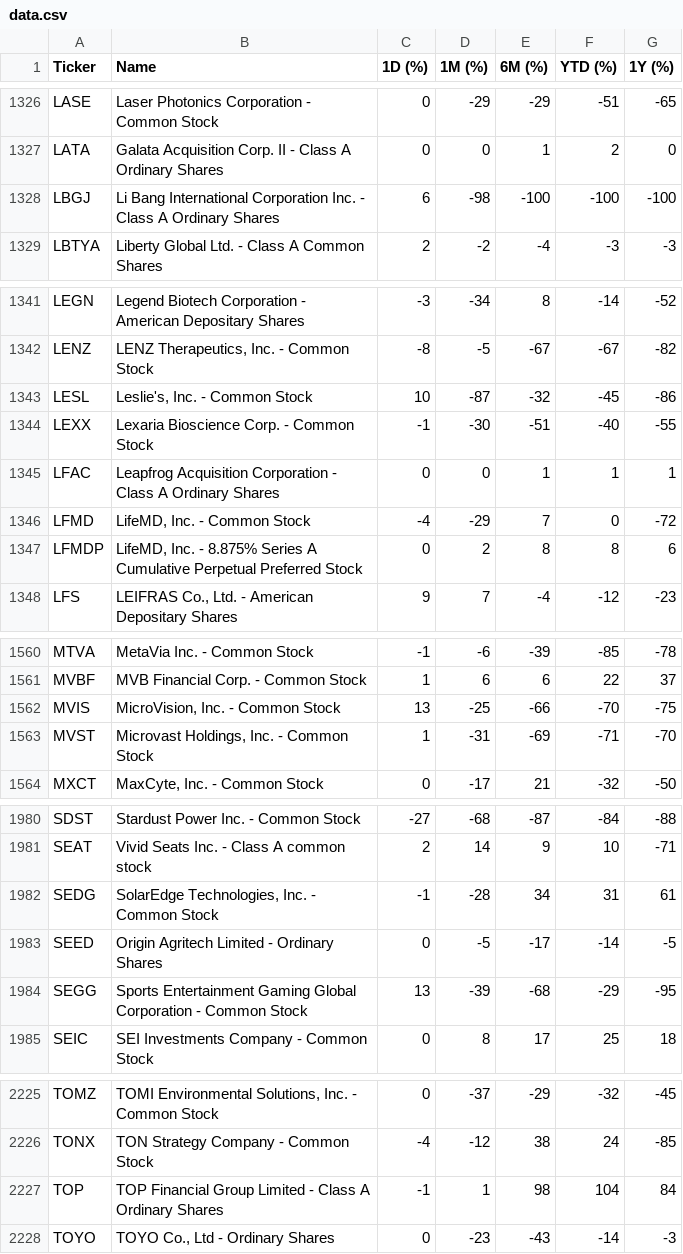
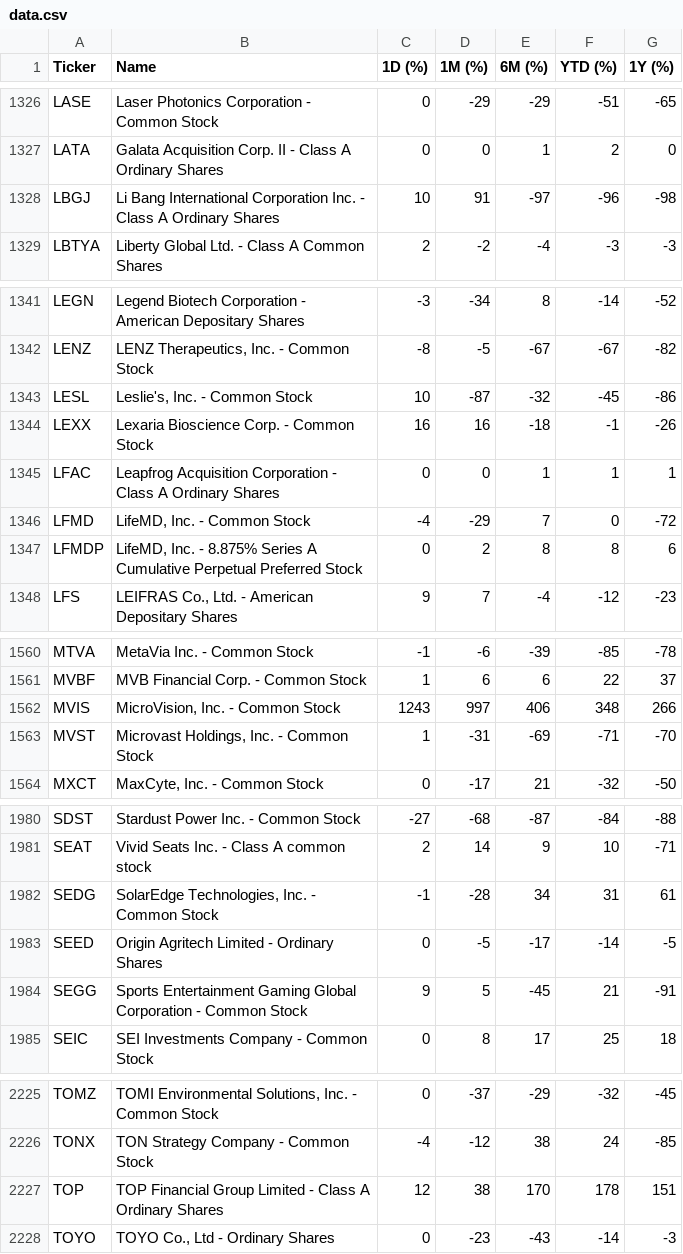
Before and after one commit to ichi-369/nasdaq-performance, a CSV file: data/data.csv, drawn as a sheet; only a part is shown, gaps mark what is left out.

```diff
--- a/data/data.csv
+++ b/data/data.csv
@@ -1327,3 +1327,3 @@ LASE,Laser Photonics Corporation - Common Stock,0,-29,-29,-51,-65
 LATA,Galata Acquisition Corp. II - Class A Ordinary Shares,0,0,1,2,0
-LBGJ,Li Bang International Corporation Inc. - Class A Ordinary Shares,6,-98,-100,-100,-100
+LBGJ,Li Bang International Corporation Inc. - Class A Ordinary Shares,10,91,-97,-96,-98
 LBTYA,Liberty Global Ltd. - Class A Common Shares,2,-2,-4,-3,-3
@@ -1343,3 +1343,3 @@ LENZ,"LENZ Therapeutics, Inc. - Common Stock",-8,-5,-67,-67,-82
 LESL,"Leslie's, Inc. - Common Stock",10,-87,-32,-45,-86
-LEXX,Lexaria Bioscience Corp. - Common Stock,-1,-30,-51,-40,-55
+LEXX,Lexaria Bioscience Corp. - Common Stock,16,16,-18,-1,-26
 LFAC,Leapfrog Acquisition Corporation - Class A Ordinary Shares,0,0,1,1,1
@@ -1561,3 +1561,3 @@ MTVA,MetaVia Inc.  - Common Stock,-1,-6,-39,-85,-78
 MVBF,MVB Financial Corp. - Common Stock,1,6,6,22,37
-MVIS,"MicroVision, Inc. - Common Stock",13,-25,-66,-70,-75
+MVIS,"MicroVision, Inc. - Common Stock",1243,997,406,348,266
 MVST,"Microvast Holdings, Inc. - Common Stock",1,-31,-69,-71,-70
@@ -1983,3 +1983,3 @@ SEDG,"SolarEdge Technologies, Inc. - Common Stock",-1,-28,34,31,61
 SEED,Origin Agritech Limited - Ordinary Shares,0,-5,-17,-14,-5
-SEGG,Sports Entertainment Gaming Global Corporation  - Common Stock,13,-39,-68,-29,-95
+SEGG,Sports Entertainment Gaming Global Corporation  - Common Stock,9,5,-45,21,-91
 SEIC,SEI Investments Company - Common Stock,0,8,17,25,18
@@ -2226,3 +2226,3 @@ TOMZ,"TOMI Environmental Solutions, Inc. - Common Stock",0,-37,-29,-32,-45
 TONX,TON Strategy Company - Common Stock,-4,-12,38,24,-85
-TOP,TOP Financial Group Limited - Class A Ordinary Shares,-1,1,98,104,84
+TOP,TOP Financial Group Limited - Class A Ordinary Shares,12,38,170,178,151
 TOYO,"TOYO Co., Ltd - Ordinary Shares",0,-23,-43,-14,-3
```
